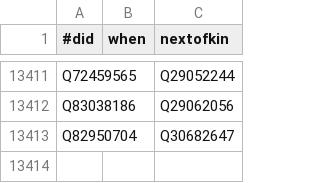
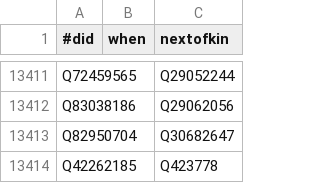
Before and after one commit to bridgedb/tiwid, a TSV file: data/wikidata.tsv, drawn as a sheet; only a part is shown, gaps mark what is left out; the diff names each change by its address in the sheet, - before the commit and + after, or states it on an @@ line.

Commit message:
Another outdated Wikidata ID

```diff
--- a/data/wikidata.tsv
+++ b/data/wikidata.tsv
+row 13414: Q42262185 |  | Q423778
```
